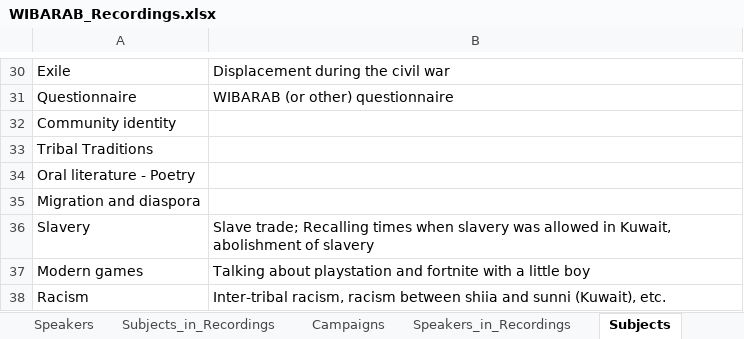
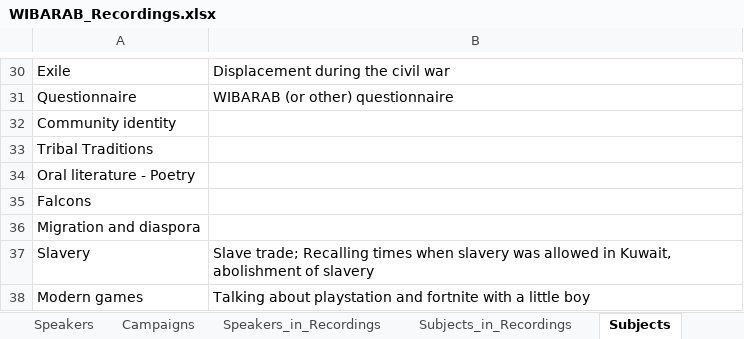
Before and after one commit to wibarab/corpus-data, an Excel workbook: 080_scripts_generic/080_01_ELAN2TEI/data/WIBARAB_Recordings.xlsx, sheet Subjects, drawn as a sheet; only a part is shown, gaps mark what is left out; the shorter side is filled out with more unchanged rows; values as stored, in another font and other column widths than the file's, no borders; table styles not drawn; the diff names each change by its address in the sheet, - before the commit and + after, or states it on an @@ line.

Commit message:
update recordings.xlsx

```diff
--- a/080_scripts_generic/080_01_ELAN2TEI/data/WIBARAB_Recordings.xlsx (sheet Subjects)
+++ b/080_scripts_generic/080_01_ELAN2TEI/data/WIBARAB_Recordings.xlsx (sheet Subjects)
@@ sheet tab order changed: Speakers | Campaigns | Speakers_in_Recordings | Subjects_in_Recordings | Subjects @@
+row 35: Falcons
```
Also changed, not shown: sheet Recordings, sheet Speakers, sheet Speakers_in_Recordings, sheet Subjects_in_Recordings, sheet Campaigns, formulas that keep their value.
